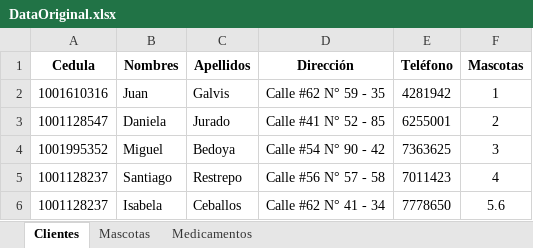
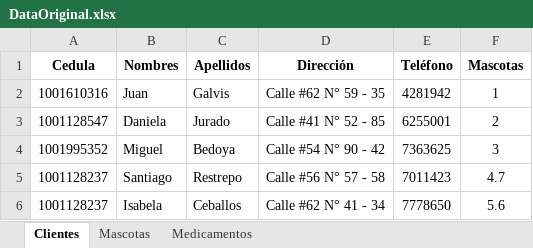
Before and after one commit to JuanesGalvis/PartyAnimal, an Excel workbook: DataOriginal.xlsx, sheet Clientes, drawn as a sheet; values as stored, in another font and other column widths than the file's, no borders; the diff names each change by its address in the sheet, - before the commit and + after, or states it on an @@ line.

```diff
--- a/DataOriginal.xlsx (sheet Clientes)
+++ b/DataOriginal.xlsx (sheet Clientes)
-F5 (Mascotas): 4
+F5 (Mascotas): 4.7
```
Also changed, not shown: sheet Mascotas, sheet Medicamentos, 2 other files.
